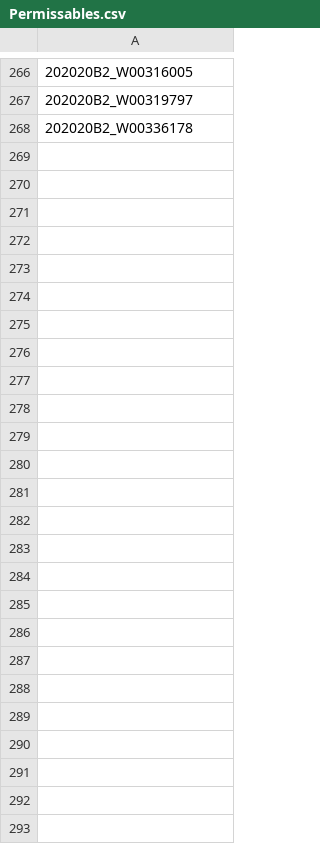
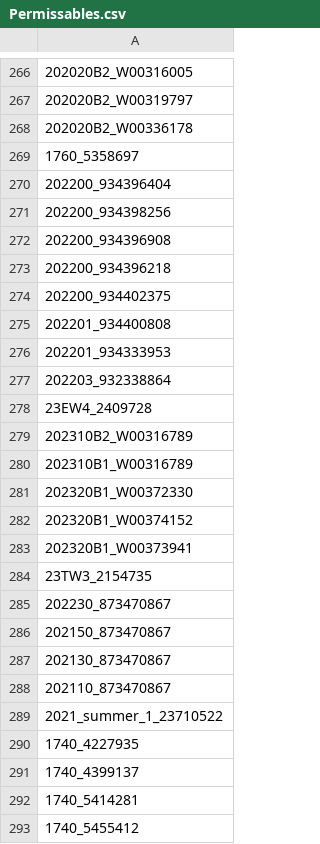
Before and after one commit to emily-ciarabellini-guild/LateOverridesv2, a CSV file: Permissables.csv, drawn as a sheet; only a part is shown, gaps mark what is left out.

```diff
--- a/Permissables.csv
+++ b/Permissables.csv
@@ -268 +268,26 @@
 202020B2_W00336178
+1760_5358697
+202200_934396404
+202200_934398256
+202200_934396908
+202200_934396218
+202200_934402375
+202201_934400808
+202201_934333953
+202203_932338864
+23EW4_2409728
+202310B2_W00316789
+202310B1_W00316789
+202320B1_W00372330
+202320B1_W00374152
+202320B1_W00373941
+23TW3_2154735
+202230_873470867
+202150_873470867
+202130_873470867
+202110_873470867
+2021_summer_1_23710522
+1740_4227935
+1740_4399137
+1740_5414281
+1740_5455412
```
Also changed, not shown: 24 other files.
